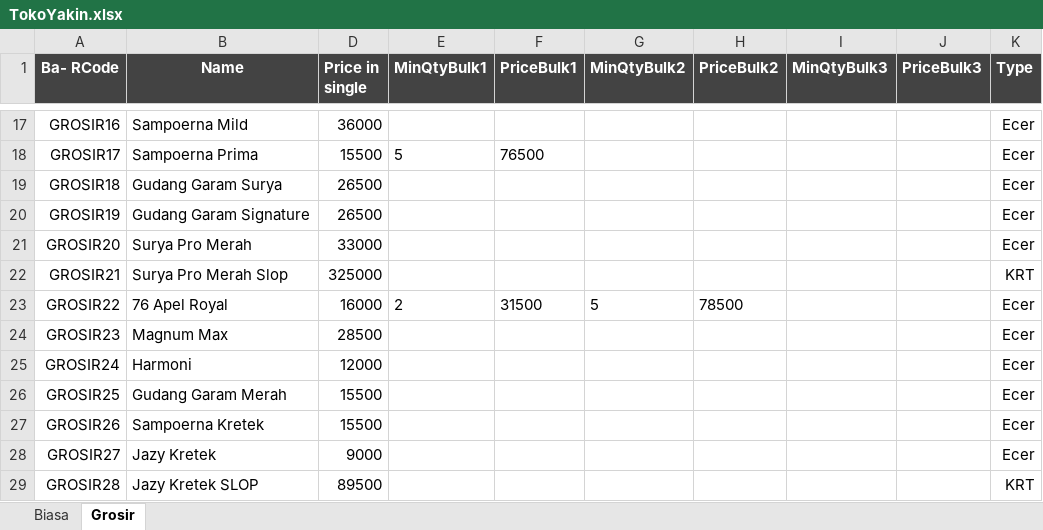
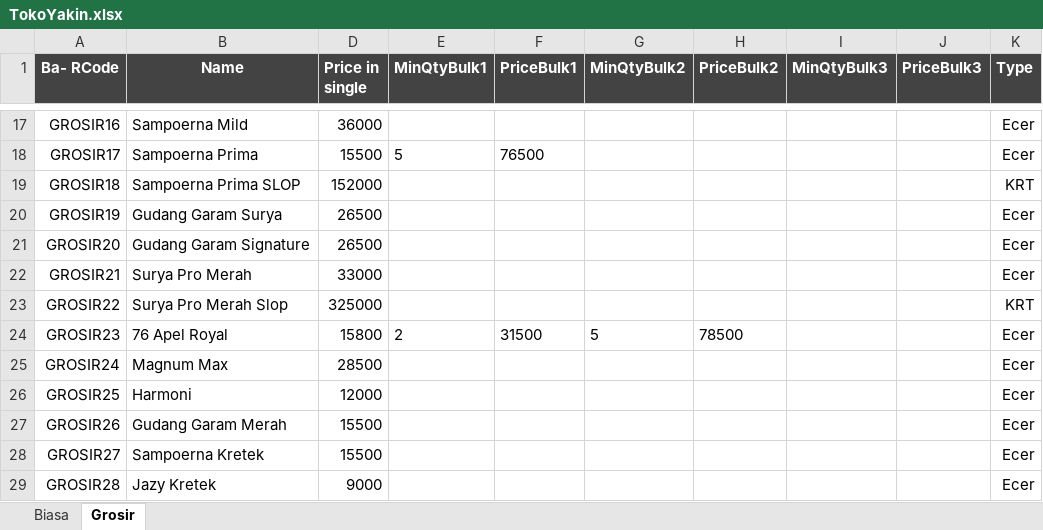
Before and after one commit to rudiath95/toko-yakin, an Excel workbook: TokoYakin.xlsx, sheet Grosir, drawn as a sheet; only a part is shown, gaps mark what is left out; values as stored, in another font and other column widths than the file's, no borders; charts and pictures and conditional formats not drawn; the diff covers the shown part only; the diff names each change by its address in the sheet, - before the commit and + after, or states it on an @@ line.

Commit message:
update spreadsheet data

```diff
--- a/TokoYakin.xlsx (sheet Grosir)
+++ b/TokoYakin.xlsx (sheet Grosir)
-B19 (Name): Gudang Garam Surya
+B19 (Name): Sampoerna Prima SLOP
-D19 (Price in single): 26500
+D19 (Price in single): 152000
-K19 (Type): Ecer
+K19 (Type): KRT
-B20 (Name): Gudang Garam Signature
+B20 (Name): Gudang Garam Surya
-B21 (Name): Surya Pro Merah
+B21 (Name): Gudang Garam Signature
-D21 (Price in single): 33000
+D21 (Price in single): 26500
-B22 (Name): Surya Pro Merah Slop
+B22 (Name): Surya Pro Merah
-D22 (Price in single): 325000
+D22 (Price in single): 33000
-K22 (Type): KRT
+K22 (Type): Ecer
-B23 (Name): 76 Apel Royal
+B23 (Name): Surya Pro Merah Slop
-D23 (Price in single): 16000
+D23 (Price in single): 325000
-E23 (MinQtyBulk1): 2
+E23 (MinQtyBulk1): (empty)
-F23 (PriceBulk1): 31500
+F23 (PriceBulk1): (empty)
-G23 (MinQtyBulk2): 5
+G23 (MinQtyBulk2): (empty)
-H23 (PriceBulk2): 78500
+H23 (PriceBulk2): (empty)
-K23 (Type): Ecer
+K23 (Type): KRT
-B24 (Name): Magnum Max
+B24 (Name): 76 Apel Royal
-D24 (Price in single): 28500
+D24 (Price in single): 15800
-E24 (MinQtyBulk1): (empty)
+E24 (MinQtyBulk1): 2
-F24 (PriceBulk1): (empty)
+F24 (PriceBulk1): 31500
-G24 (MinQtyBulk2): (empty)
+G24 (MinQtyBulk2): 5
-H24 (PriceBulk2): (empty)
+H24 (PriceBulk2): 78500
-B25 (Name): Harmoni
+B25 (Name): Magnum Max
-D25 (Price in single): 12000
+D25 (Price in single): 28500
-B26 (Name): Gudang Garam Merah
+B26 (Name): Harmoni
-D26 (Price in single): 15500
+D26 (Price in single): 12000
-B27 (Name): Sampoerna Kretek
+B27 (Name): Gudang Garam Merah
-B28 (Name): Jazy Kretek
+B28 (Name): Sampoerna Kretek
-D28 (Price in single): 9000
+D28 (Price in single): 15500
-B29 (Name): Jazy Kretek SLOP
+B29 (Name): Jazy Kretek
-D29 (Price in single): 89500
+D29 (Price in single): 9000
-K29 (Type): KRT
+K29 (Type): Ecer
```
Also changed, not shown: 1 added row and 190 edited cells elsewhere in this sheet, sheet Biasa.
